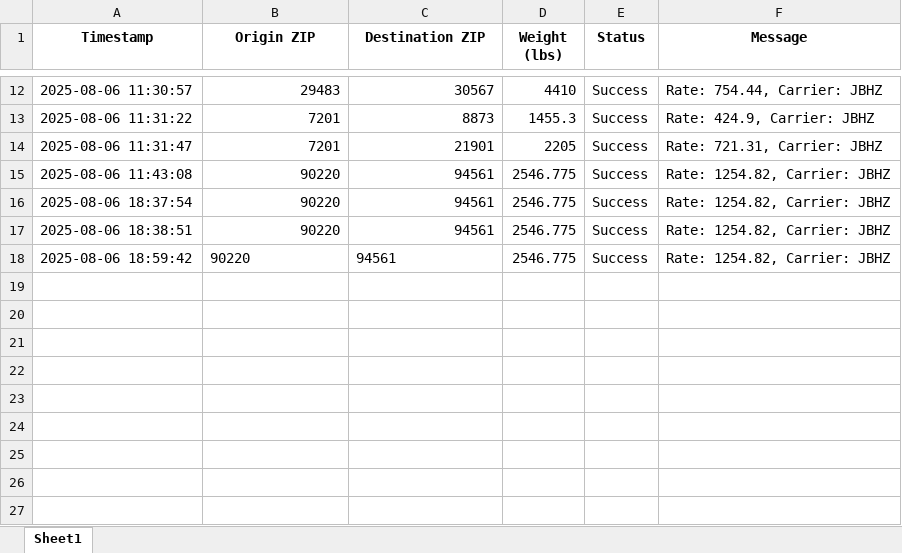
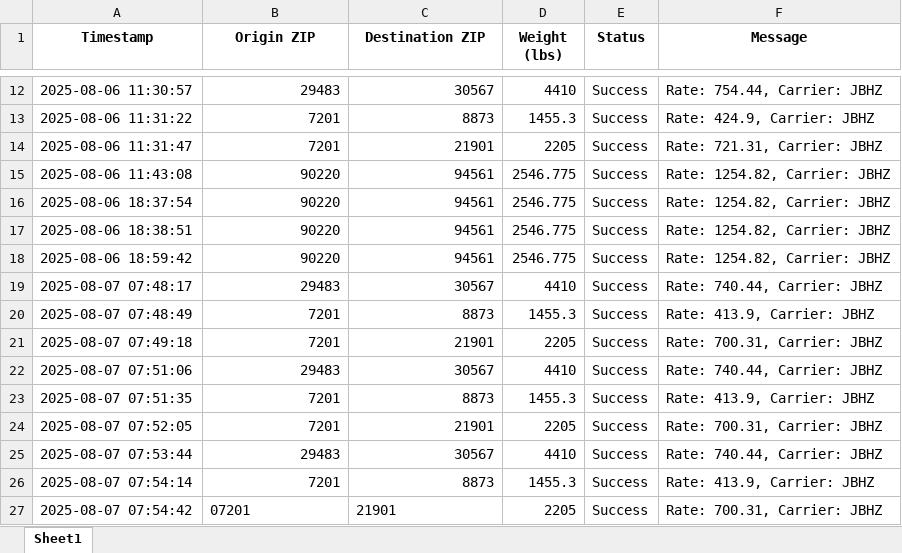
Before and after one commit to Ayyanagouda006/FBA-Pricing-Tool, an Excel workbook: Logs/jbhunt_api_tracking.xlsx, sheet Sheet1, drawn as a sheet; only a part is shown, gaps mark what is left out; values as stored, in another font and other column widths than the file's, no borders; the diff names each change by its address in the sheet, - before the commit and + after, or states it on an @@ line.

```diff
--- a/Logs/jbhunt_api_tracking.xlsx (sheet Sheet1)
+++ b/Logs/jbhunt_api_tracking.xlsx (sheet Sheet1)
-B18:C18 alignment: left
+B18:C18 alignment: right
+row 19: 2025-08-07 07:48:17 | 29483 | 30567 | 4410 | Success | Rate: 740.44, Carrier: JBHZ
+row 20: 2025-08-07 07:48:49 | 7201 | 8873 | 1455.3 | Success | Rate: 413.9, Carrier: JBHZ
+row 21: 2025-08-07 07:49:18 | 7201 | 21901 | 2205 | Success | Rate: 700.31, Carrier: JBHZ
+row 22: 2025-08-07 07:51:06 | 29483 | 30567 | 4410 | Success | Rate: 740.44, Carrier: JBHZ
+row 23: 2025-08-07 07:51:35 | 7201 | 8873 | 1455.3 | Success | Rate: 413.9, Carrier: JBHZ
+row 24: 2025-08-07 07:52:05 | 7201 | 21901 | 2205 | Success | Rate: 700.31, Carrier: JBHZ
+row 25: 2025-08-07 07:53:44 | 29483 | 30567 | 4410 | Success | Rate: 740.44, Carrier: JBHZ
+row 26: 2025-08-07 07:54:14 | 7201 | 8873 | 1455.3 | Success | Rate: 413.9, Carrier: JBHZ
+row 27: 2025-08-07 07:54:42 | 07201 | 21901 | 2205 | Success | Rate: 700.31, Carrier: JBHZ
```
Also changed, not shown: Logs/exfreight_api_log.xlsx, Logs/heyprimo_api_tracking.xlsx, 4 other files.
